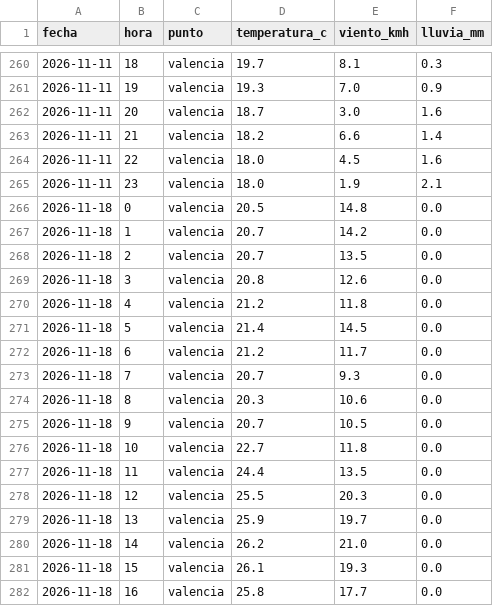
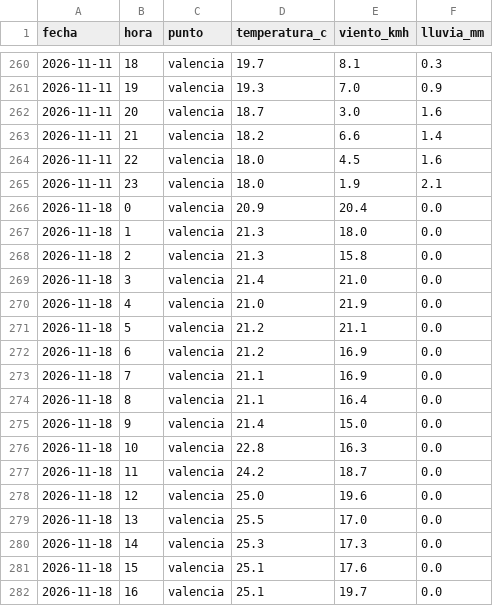
Before and after one commit to Poloigithub/termometre-de-la-vaga, a CSV file: data/processed/meteo_horaria.csv, drawn as a sheet; only a part is shown, gaps mark what is left out; the diff covers the shown part only.

```diff
--- a/data/processed/meteo_horaria.csv
+++ b/data/processed/meteo_horaria.csv
@@ -265,18 +265,18 @@ fecha,hora,punto,temperatura_c,viento_kmh,lluvia_mm
 2026-11-11,23,valencia,18.0,1.9,2.1
-2026-11-18,0,valencia,20.5,14.8,0.0
-2026-11-18,1,valencia,20.7,14.2,0.0
-2026-11-18,2,valencia,20.7,13.5,0.0
-2026-11-18,3,valencia,20.8,12.6,0.0
-2026-11-18,4,valencia,21.2,11.8,0.0
-2026-11-18,5,valencia,21.4,14.5,0.0
-2026-11-18,6,valencia,21.2,11.7,0.0
-2026-11-18,7,valencia,20.7,9.3,0.0
-2026-11-18,8,valencia,20.3,10.6,0.0
-2026-11-18,9,valencia,20.7,10.5,0.0
-2026-11-18,10,valencia,22.7,11.8,0.0
-2026-11-18,11,valencia,24.4,13.5,0.0
-2026-11-18,12,valencia,25.5,20.3,0.0
-2026-11-18,13,valencia,25.9,19.7,0.0
-2026-11-18,14,valencia,26.2,21.0,0.0
-2026-11-18,15,valencia,26.1,19.3,0.0
-2026-11-18,16,valencia,25.8,17.7,0.0
+2026-11-18,0,valencia,20.9,20.4,0.0
+2026-11-18,1,valencia,21.3,18.0,0.0
+2026-11-18,2,valencia,21.3,15.8,0.0
+2026-11-18,3,valencia,21.4,21.0,0.0
+2026-11-18,4,valencia,21.0,21.9,0.0
+2026-11-18,5,valencia,21.2,21.1,0.0
+2026-11-18,6,valencia,21.2,16.9,0.0
+2026-11-18,7,valencia,21.1,16.9,0.0
+2026-11-18,8,valencia,21.1,16.4,0.0
+2026-11-18,9,valencia,21.4,15.0,0.0
+2026-11-18,10,valencia,22.8,16.3,0.0
+2026-11-18,11,valencia,24.2,18.7,0.0
+2026-11-18,12,valencia,25.0,19.6,0.0
+2026-11-18,13,valencia,25.5,17.0,0.0
+2026-11-18,14,valencia,25.3,17.3,0.0
+2026-11-18,15,valencia,25.1,17.6,0.0
+2026-11-18,16,valencia,25.1,19.7,0.0
```
Also changed, not shown: 61 edited cells elsewhere in this file, data/log/cadencia.csv, docs/data/meteo_horaria.csv, 14 other files.
